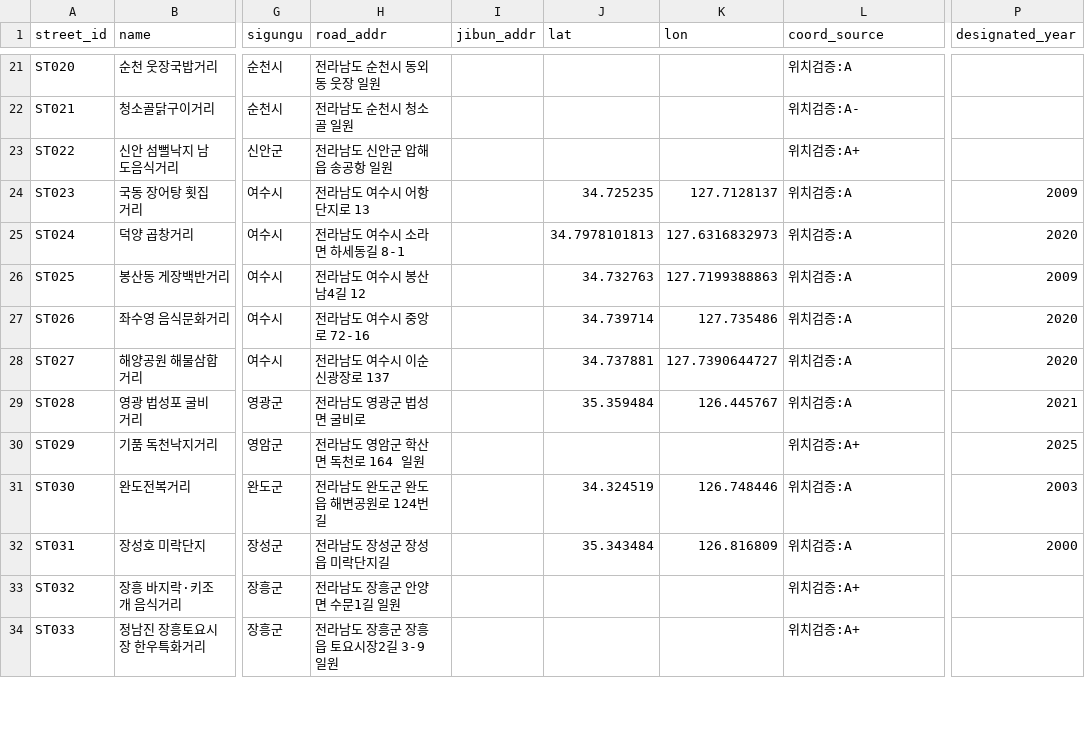
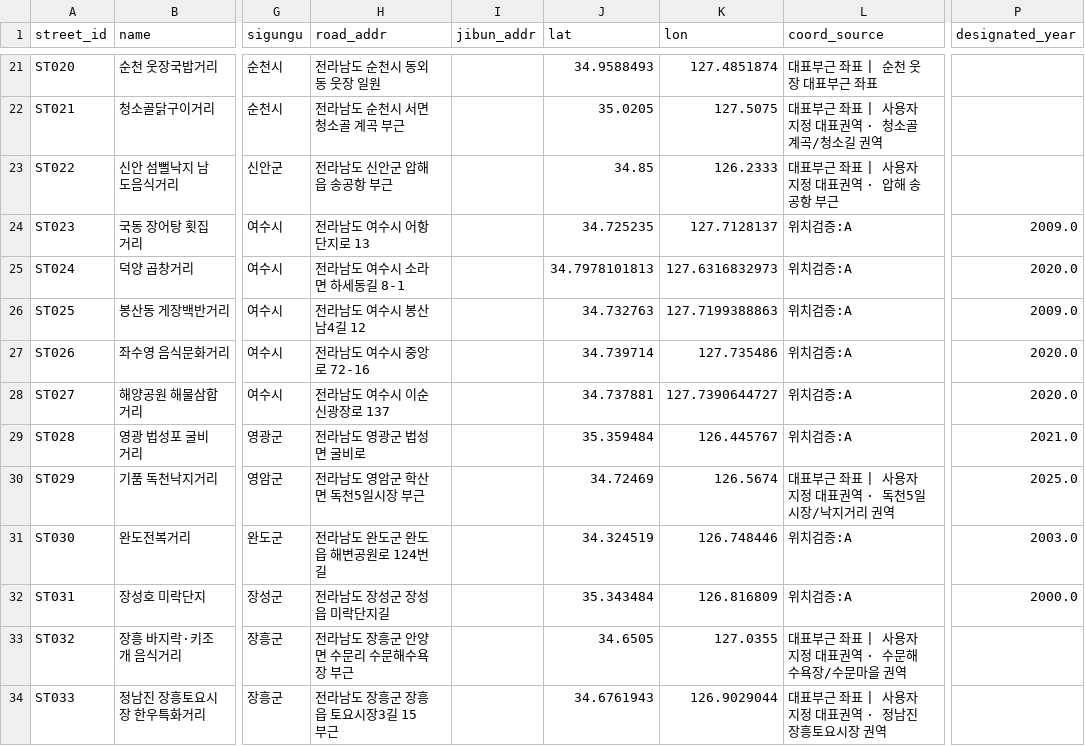
Before and after one commit to NaGeon87/AIX, a CSV file: data/processed/streets.csv, drawn as a sheet; only a part is shown, gaps mark what is left out; the diff covers the shown part only; the diff names each change by its address in the sheet, - before the commit and + after, or states it on an @@ line.

```diff
--- a/data/processed/streets.csv
+++ b/data/processed/streets.csv
-J21 (lat): (empty)
+J21 (lat): 34.9588493
-K21 (lon): (empty)
+K21 (lon): 127.4851874
-L21 (coord_source): 위치검증:A
+L21 (coord_source): 대표부근 좌표 | 순천 웃장 대표부근 좌표
-H22 (road_addr): 전라남도 순천시 청소골 일원
+H22 (road_addr): 전라남도 순천시 서면 청소골 계곡 부근
-J22 (lat): (empty)
+J22 (lat): 35.0205
-K22 (lon): (empty)
+K22 (lon): 127.5075
-L22 (coord_source): 위치검증:A-
+L22 (coord_source): 대표부근 좌표 | 사용자 지정 대표권역 · 청소골 계곡/청소길 권역
-H23 (road_addr): 전라남도 신안군 압해읍 송공항 일원
+H23 (road_addr): 전라남도 신안군 압해읍 송공항 부근
-J23 (lat): (empty)
+J23 (lat): 34.85
-K23 (lon): (empty)
+K23 (lon): 126.2333
-L23 (coord_source): 위치검증:A+
+L23 (coord_source): 대표부근 좌표 | 사용자 지정 대표권역 · 압해 송공항 부근
-P24 (designated_year): 2009
+P24 (designated_year): 2009.0
-P25 (designated_year): 2020
+P25 (designated_year): 2020.0
-P26 (designated_year): 2009
+P26 (designated_year): 2009.0
-P27:P28 (designated_year): 2020
+P27:P28 (designated_year): 2020.0
-P29 (designated_year): 2021
+P29 (designated_year): 2021.0
-H30 (road_addr): 전라남도 영암군 학산면 독천로 164 일원
+H30 (road_addr): 전라남도 영암군 학산면 독천5일시장 부근
-J30 (lat): (empty)
+J30 (lat): 34.72469
-K30 (lon): (empty)
+K30 (lon): 126.5674
-L30 (coord_source): 위치검증:A+
+L30 (coord_source): 대표부근 좌표 | 사용자 지정 대표권역 · 독천5일시장/낙지거리 권역
-P30 (designated_year): 2025
+P30 (designated_year): 2025.0
-P31 (designated_year): 2003
+P31 (designated_year): 2003.0
-P32 (designated_year): 2000
+P32 (designated_year): 2000.0
-H33 (road_addr): 전라남도 장흥군 안양면 수문1길 일원
+H33 (road_addr): 전라남도 장흥군 안양면 수문리 수문해수욕장 부근
-J33 (lat): (empty)
+J33 (lat): 34.6505
-K33 (lon): (empty)
+K33 (lon): 127.0355
-L33 (coord_source): 위치검증:A+
+L33 (coord_source): 대표부근 좌표 | 사용자 지정 대표권역 · 수문해수욕장/수문마을 권역
-H34 (road_addr): 전라남도 장흥군 장흥읍 토요시장2길 3-9 일원
+H34 (road_addr): 전라남도 장흥군 장흥읍 토요시장3길 15 부근
-J34 (lat): (empty)
+J34 (lat): 34.6761943
-K34 (lon): (empty)
+K34 (lon): 126.9029044
-L34 (coord_source): 위치검증:A+
+L34 (coord_source): 대표부근 좌표 | 사용자 지정 대표권역 · 정남진 장흥토요시장 권역
```
Also changed, not shown: 77 edited cells elsewhere in this file, 3 other files.
